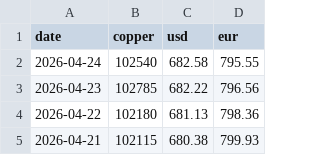
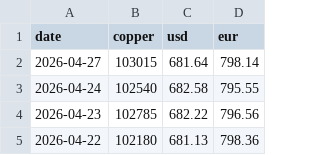
Before and after one commit to Peterye0817/copper-price-data, a CSV file: copper_forex_daily.csv, drawn as a sheet; only a part is shown; the shorter side is filled out with more unchanged rows; the diff names each change by its address in the sheet, - before the commit and + after, or states it on an @@ line.

```diff
--- a/copper_forex_daily.csv
+++ b/copper_forex_daily.csv
+row 2: 2026-04-27 | 103015 | 681.64 | 798.14
```
